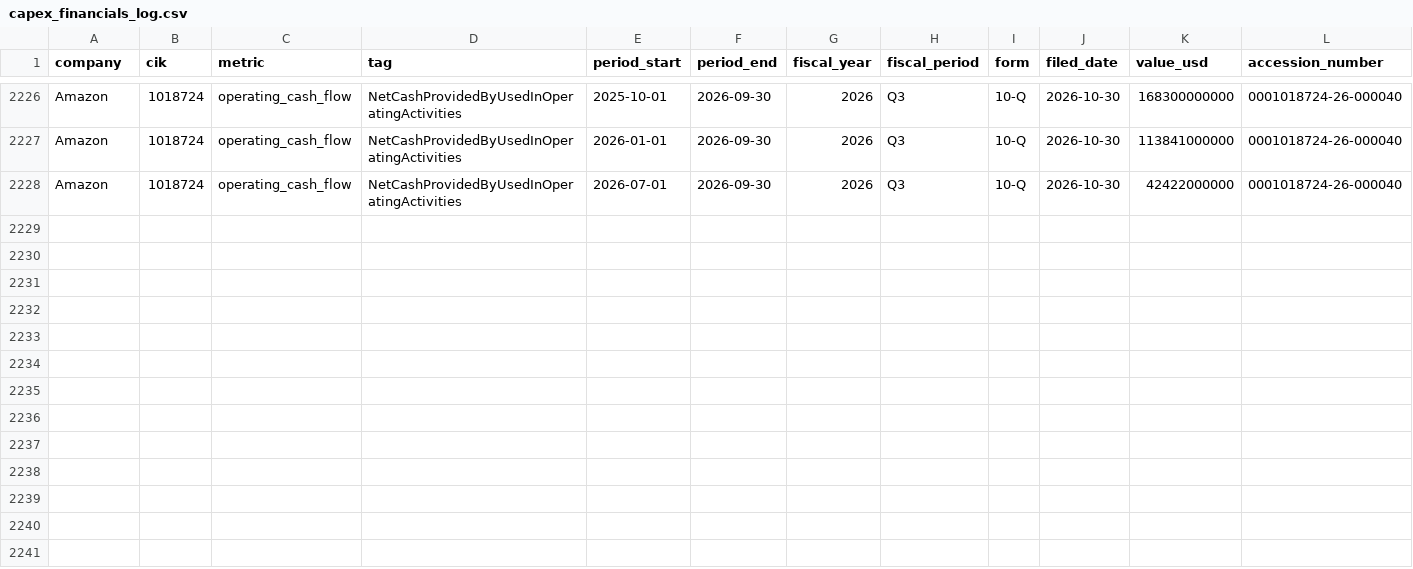
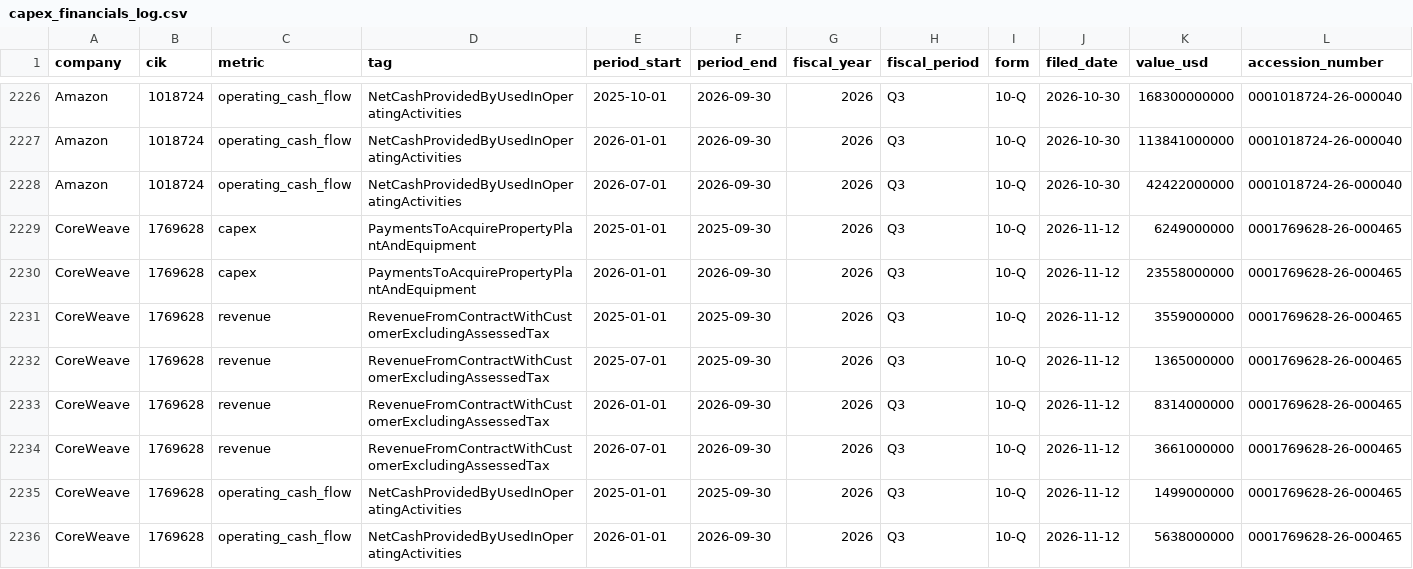
Before and after one commit to summitkhatiwada22/ai-compute-tracker, a CSV file: data/raw/capex/capex_financials_log.csv, drawn as a sheet; only a part is shown, gaps mark what is left out; rows hold the shown columns only; the diff names each change by its address in the sheet, - before the commit and + after, or states it on an @@ line.

```diff
--- a/data/raw/capex/capex_financials_log.csv
+++ b/data/raw/capex/capex_financials_log.csv
+row 2229: CoreWeave | 1769628 | capex | PaymentsToAcquirePropertyPlantAndEquipment | 2025-01-01 | 2025-09-30 | 2026 | Q3 | 10-Q | 2026-11-12 | 6249000000 | 0001769628-26-000465
+row 2230: CoreWeave | 1769628 | capex | PaymentsToAcquirePropertyPlantAndEquipment | 2026-01-01 | 2026-09-30 | 2026 | Q3 | 10-Q | 2026-11-12 | 23558000000 | 0001769628-26-000465
+row 2231: CoreWeave | 1769628 | revenue | RevenueFromContractWithCustomerExcludingAssessedTax | 2025-01-01 | 2025-09-30 | 2026 | Q3 | 10-Q | 2026-11-12 | 3559000000 | 0001769628-26-000465
+row 2232: CoreWeave | 1769628 | revenue | RevenueFromContractWithCustomerExcludingAssessedTax | 2025-07-01 | 2025-09-30 | 2026 | Q3 | 10-Q | 2026-11-12 | 1365000000 | 0001769628-26-000465
+row 2233: CoreWeave | 1769628 | revenue | RevenueFromContractWithCustomerExcludingAssessedTax | 2026-01-01 | 2026-09-30 | 2026 | Q3 | 10-Q | 2026-11-12 | 8314000000 | 0001769628-26-000465
+row 2234: CoreWeave | 1769628 | revenue | RevenueFromContractWithCustomerExcludingAssessedTax | 2026-07-01 | 2026-09-30 | 2026 | Q3 | 10-Q | 2026-11-12 | 3661000000 | 0001769628-26-000465
+row 2235: CoreWeave | 1769628 | operating_cash_flow | NetCashProvidedByUsedInOperatingActivities | 2025-01-01 | 2025-09-30 | 2026 | Q3 | 10-Q | 2026-11-12 | 1499000000 | 0001769628-26-000465
+row 2236: CoreWeave | 1769628 | operating_cash_flow | NetCashProvidedByUsedInOperatingActivities | 2026-01-01 | 2026-09-30 | 2026 | Q3 | 10-Q | 2026-11-12 | 5638000000 | 0001769628-26-000465
```
Also changed, not shown: 2 other files.
